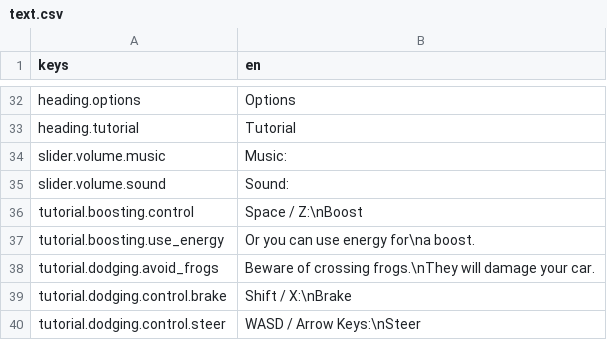
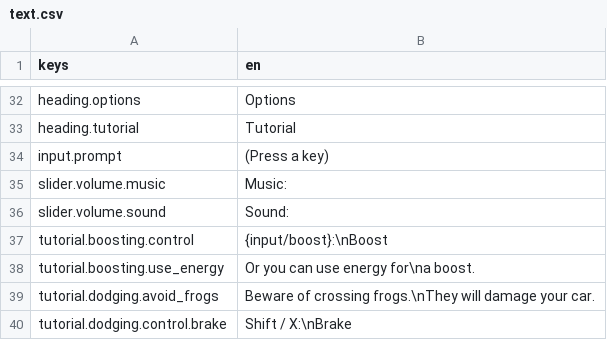
Before and after one commit to krobbi/afrogalypse, a CSV file: resources/translations/text.csv, drawn as a sheet; only a part is shown, gaps mark what is left out; the shorter side is filled out with more unchanged rows.

Commit message:
Create input mapping system

```diff
--- a/resources/translations/text.csv
+++ b/resources/translations/text.csv
@@ -33,5 +33,6 @@ heading.options,"Options"
 heading.tutorial,"Tutorial"
+input.prompt,"(Press a key)"
 slider.volume.music,"Music:"
 slider.volume.sound,"Sound:"
-tutorial.boosting.control,"Space / Z:\nBoost"
+tutorial.boosting.control,"{input/boost}:\nBoost"
 tutorial.boosting.use_energy,"Or you can use energy for\na boost."
```
Also changed, not shown: 11 other files.
